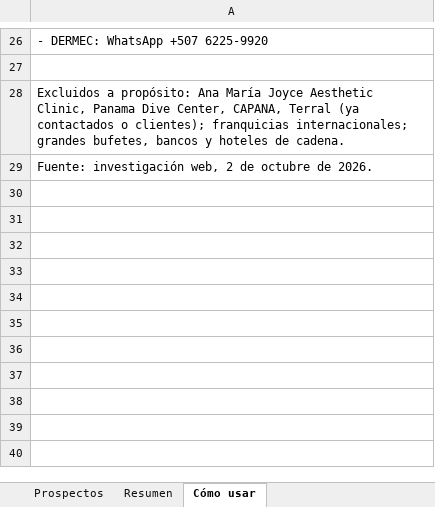
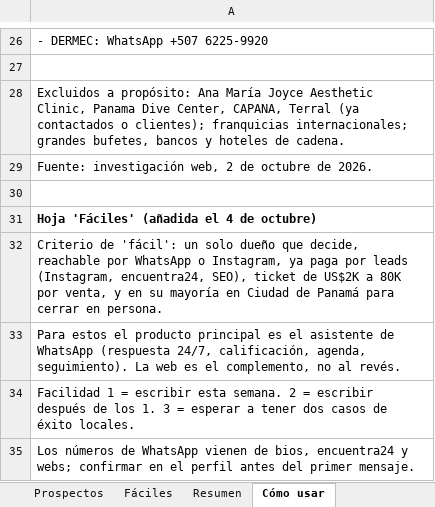
Before and after one commit to Thryvexgroup/ThryveX-Group, an Excel workbook: outreach/prospectos-panama.xlsx, sheet Cómo usar, drawn as a sheet; only a part is shown, gaps mark what is left out; values as stored, in another font and other column widths than the file's, no borders; the diff names each change by its address in the sheet, - before the commit and + after, or states it on an @@ line.

```diff
--- a/outreach/prospectos-panama.xlsx (sheet Cómo usar)
+++ b/outreach/prospectos-panama.xlsx (sheet Cómo usar)
+sheet tab: Fáciles
+row 30: (empty)
+row 31: Hoja 'Fáciles' (añadida el 4 de octubre)
+row 32: Criterio de 'fácil': un solo dueño que decide, reachable por WhatsApp o Instagram, ya paga por leads (Instagram, encuentra24, SEO), ticket de US$2K a 80K por venta, y en su mayoría en Ciudad de Panamá para cerrar en persona.
+row 33: Para estos el producto principal es el asistente de WhatsApp (respuesta 24/7, calificación, agenda, seguimiento). La web es el complemento, no al revés.
+row 34: Facilidad 1 = escribir esta semana. 2 = escribir después de los 1. 3 = esperar a tener dos casos de éxito locales.
+row 35: Los números de WhatsApp vienen de bios, encuentra24 y webs; confirmar en el perfil antes del primer mensaje.
```
Also changed, not shown: sheet Resumen, 2 other files.
